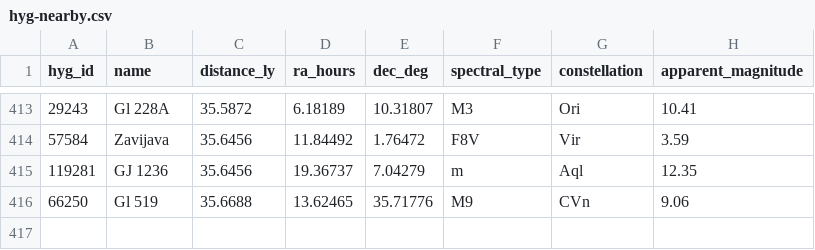
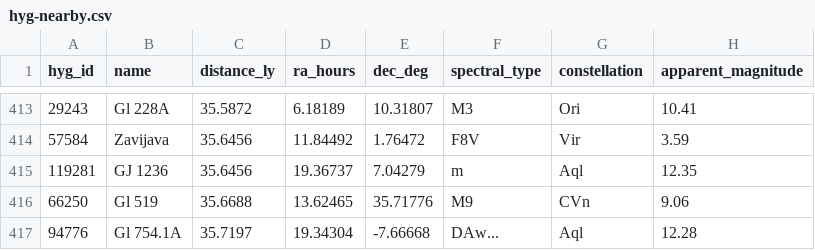
Before and after one commit to NadavShanun-design/hyperspace-sim, a CSV file: data/hyg-nearby.csv, drawn as a sheet; only a part is shown, gaps mark what is left out.

```diff
--- a/data/hyg-nearby.csv
+++ b/data/hyg-nearby.csv
@@ -416 +416,2 @@ hyg_id,name,distance_ly,ra_hours,dec_deg,spectral_type,constellation,apparent_ma
 66250,Gl 519,35.6688,13.62465,35.71776,M9,CVn,9.06
+94776,Gl 754.1A,35.7197,19.34304,-7.66668,DAw...,Aql,12.28
```
